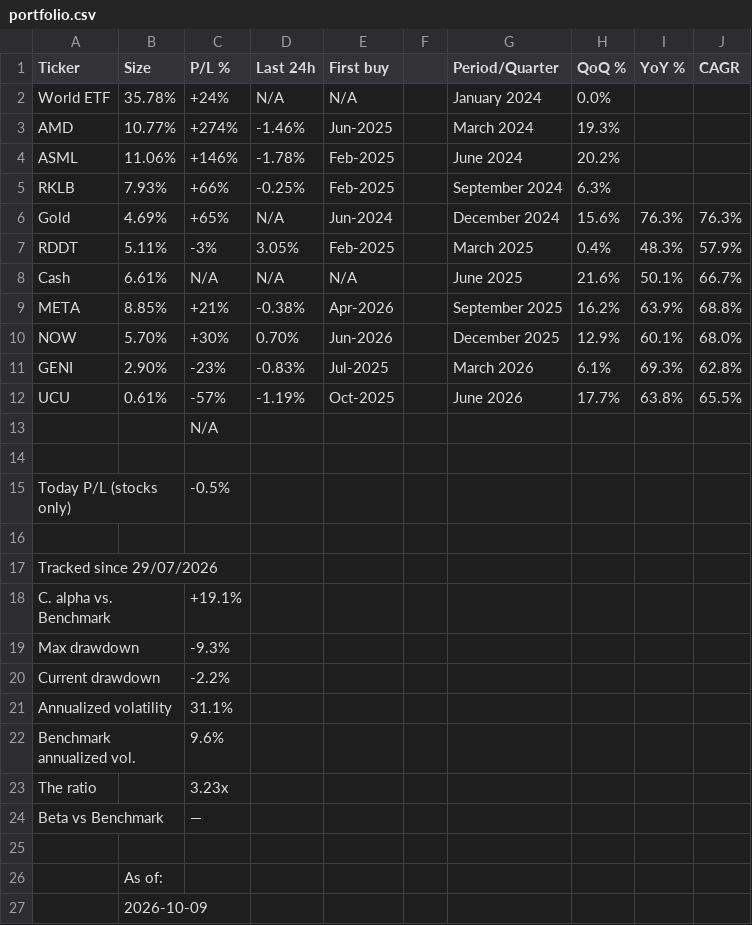
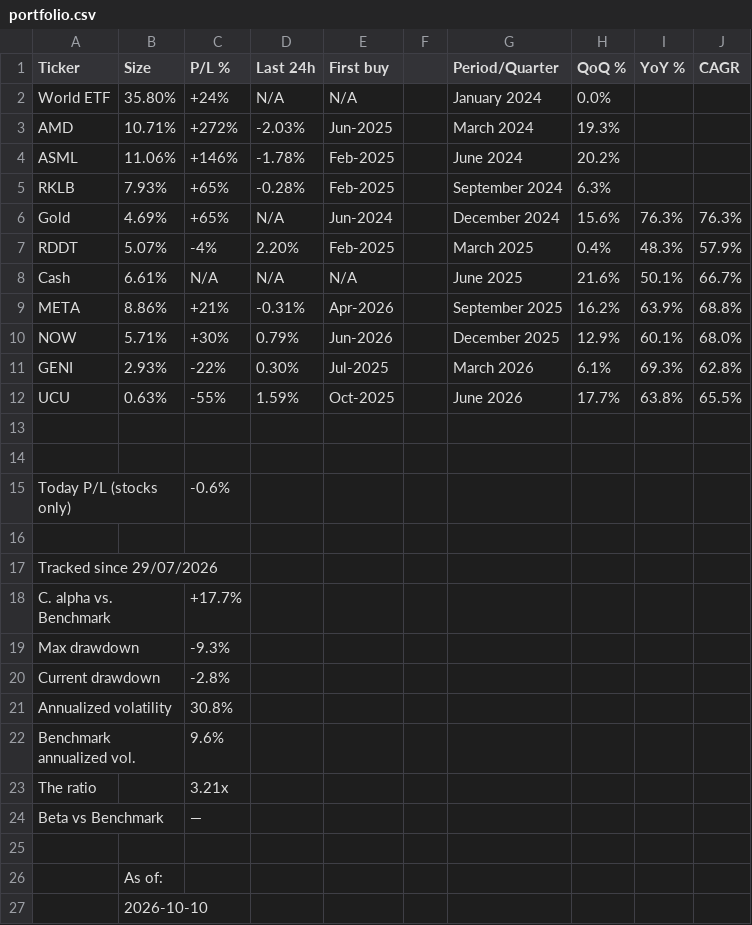
Before and after one commit to firefoxmx/wealth-data, a CSV file: portfolio.csv, drawn as a sheet; removed rows and columns are numbered as before the commit, all else as after; the diff names each change by its address in the sheet, - before the commit and + after, or states it on an @@ line.

Commit message:
auto-update 2026-10-10

```diff
--- a/portfolio.csv
+++ b/portfolio.csv
-B2 (Size): 35.78%
+B2 (Size): 35.80%
-B3 (Size): 10.77%
+B3 (Size): 10.71%
-C3 (P/L %): +274%
+C3 (P/L %): +272%
-D3 (Last 24h): -1.46%
+D3 (Last 24h): -2.03%
-C5 (P/L %): +66%
+C5 (P/L %): +65%
-D5 (Last 24h): -0.25%
+D5 (Last 24h): -0.28%
-B7 (Size): 5.11%
+B7 (Size): 5.07%
-C7 (P/L %): -3%
+C7 (P/L %): -4%
-D7 (Last 24h): 3.05%
+D7 (Last 24h): 2.20%
-B9 (Size): 8.85%
+B9 (Size): 8.86%
-D9 (Last 24h): -0.38%
+D9 (Last 24h): -0.31%
-B10 (Size): 5.70%
+B10 (Size): 5.71%
-D10 (Last 24h): 0.70%
+D10 (Last 24h): 0.79%
-B11 (Size): 2.90%
+B11 (Size): 2.93%
-C11 (P/L %): -23%
+C11 (P/L %): -22%
-D11 (Last 24h): -0.83%
+D11 (Last 24h): 0.30%
-B12 (Size): 0.61%
+B12 (Size): 0.63%
-C12 (P/L %): -57%
+C12 (P/L %): -55%
-D12 (Last 24h): -1.19%
+D12 (Last 24h): 1.59%
-row 13:  |  | N/A
+row 14: (empty)
-C15 (P/L %): -0.5%
+C15 (P/L %): -0.6%
-C18 (P/L %): +19.1%
+C18 (P/L %): +17.7%
-C20 (P/L %): -2.2%
+C20 (P/L %): -2.8%
-C21 (P/L %): 31.1%
+C21 (P/L %): 30.8%
-C23 (P/L %): 3.23x
+C23 (P/L %): 3.21x
-B27 (Size): 2026-10-09
+B27 (Size): 2026-10-10
```
